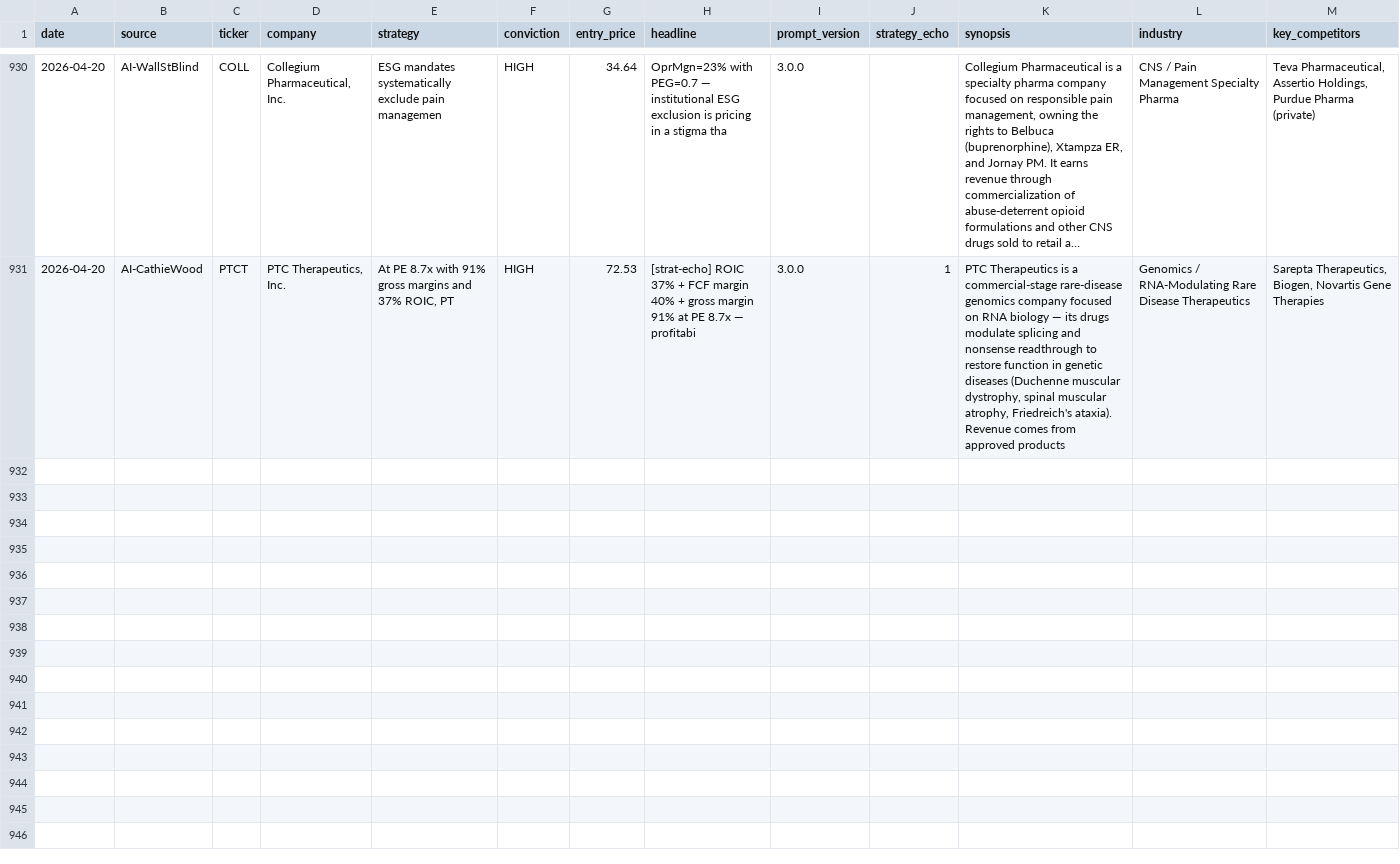
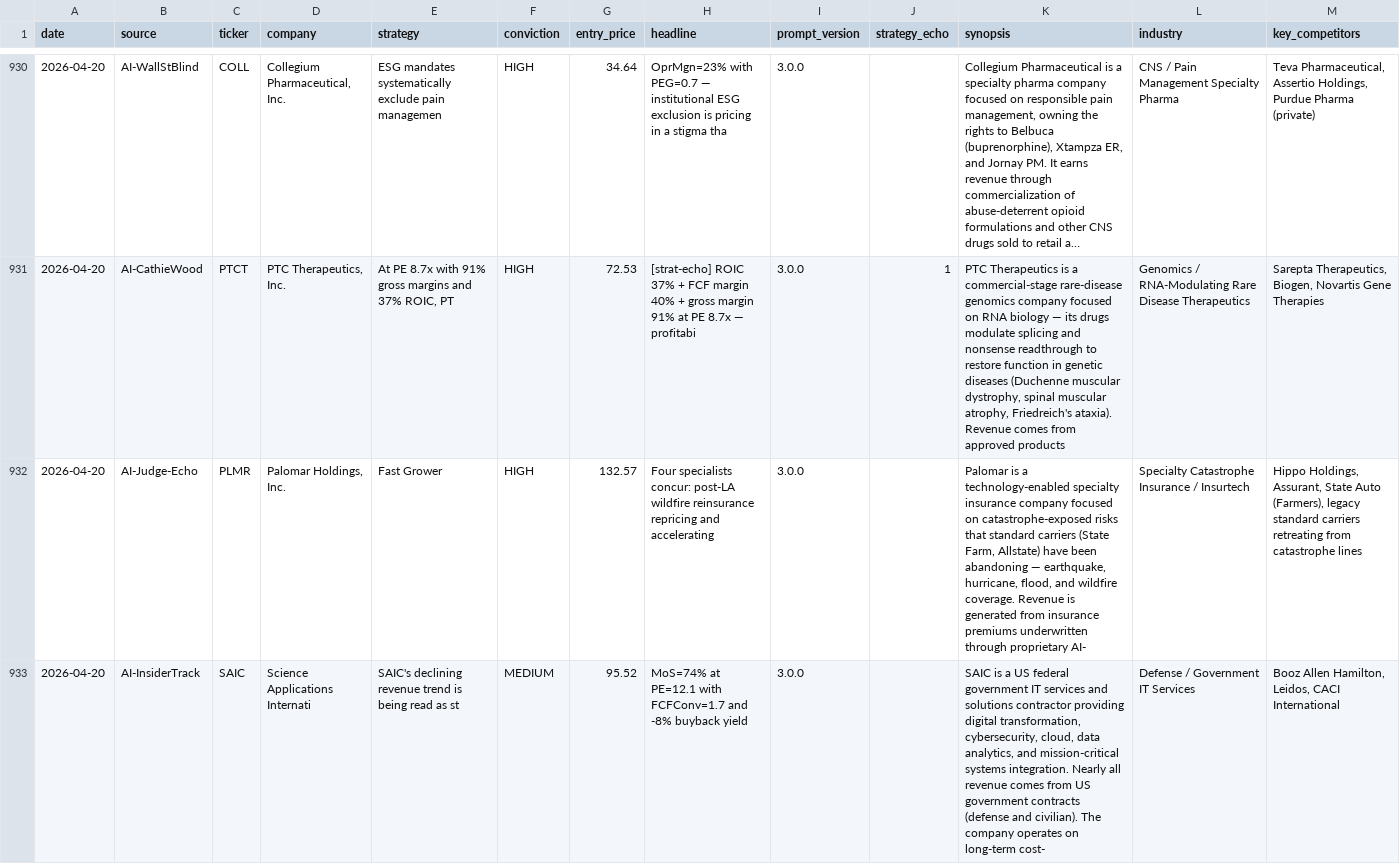
Before and after one commit to Metsapaholainen/fmp-screener, a CSV file: fmp_ai_picks_log.csv, drawn as a sheet; only a part is shown, gaps mark what is left out; long unchanged cells end in …; the diff covers the shown part only; the diff names each change by its address in the sheet, - before the commit and + after, or states it on an @@ line.

```diff
--- a/fmp_ai_picks_log.csv
+++ b/fmp_ai_picks_log.csv
+row 932: 2026-04-20 | AI-Judge-Echo | PLMR | Palomar Holdings, Inc. | Fast Grower | HIGH | 132.57 | Four specialists concur: post-LA wildfire reinsurance repricing and accelerating | 3.0.0 |  | Palomar is a technology-enabled specialty insurance company focused on catastrophe-exposed risks that standard carriers (State Farm, Allstate) have been abandoning — earthquake, hurricane, flood, and wildfire coverage. Revenue is generated from insurance premiums underwritten through proprietary AI- | Specialty Catastrophe Insurance / Insurtech | Hippo Holdings, Assurant, State Auto (Farmers), legacy standard carriers retreating from catastrophe lines
+row 933: 2026-04-20 | AI-InsiderTrack | SAIC | Science Applications Internati | SAIC's declining revenue trend is being read as st | MEDIUM | 95.52 | MoS=74% at PE=12.1 with FCFConv=1.7 and -8% buyback yield | 3.0.0 |  | SAIC is a US federal government IT services and solutions contractor providing digital transformation, cybersecurity, cloud, data analytics, and mission-critical systems integration. Nearly all revenue comes from US government contracts (defense and civilian). The company operates on long-term cost- | Defense / Government IT Services | Booz Allen Hamilton, Leidos, CACI International
```
Also changed, not shown: 4 added rows elsewhere in this file, 1 other file.
